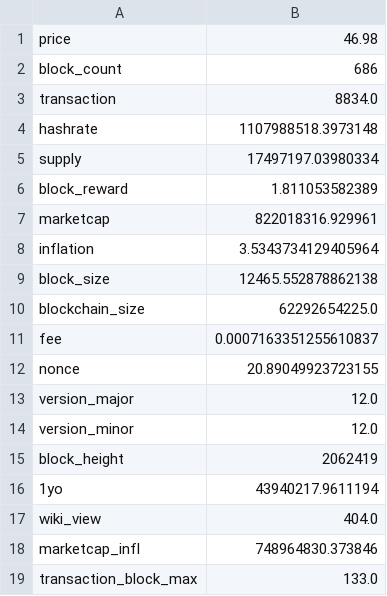
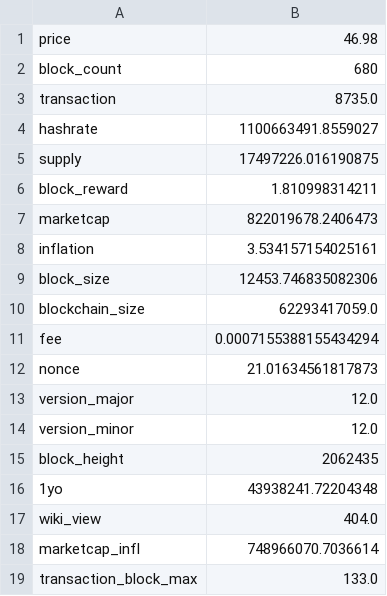
Before and after one commit to aboutmonero/aboutmonero, a CSV file: latest.csv, drawn as a sheet.

```diff
--- a/latest.csv
+++ b/latest.csv
@@ -1,19 +1,19 @@
 price,46.98
-block_count,686
-transaction,8834.0
-hashrate,1107988518.3973148
-supply,17497197.03980334
-block_reward,1.811053582389
-marketcap,822018316.929961
-inflation,3.5343734129405964
-block_size,12465.552878862138
-blockchain_size,62292654225.0
-fee,0.0007163351255610837
-nonce,20.89049923723155
+block_count,680
+transaction,8735.0
+hashrate,1100663491.8559027
+supply,17497226.016190875
+block_reward,1.810998314211
+marketcap,822019678.2406473
+inflation,3.534157154025161
+block_size,12453.746835082306
+blockchain_size,62293417059.0
+fee,0.0007155388155434294
+nonce,21.01634561817873
 version_major,12.0
 version_minor,12.0
-block_height,2062419
-1yo,43940217.9611194
+block_height,2062435
+1yo,43938241.72204348
 wiki_view,404.0
-marketcap_infl,748964830.373846
+marketcap_infl,748966070.7036614
 transaction_block_max,133.0
```
Also changed, not shown: 57 other files.
